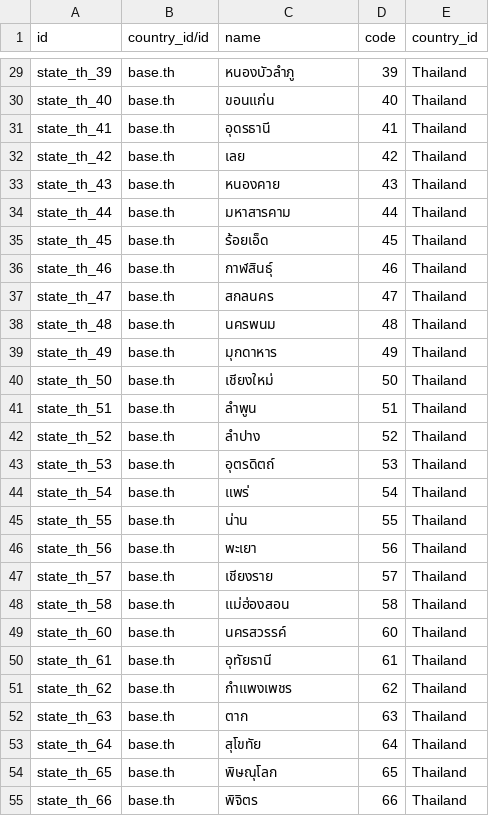
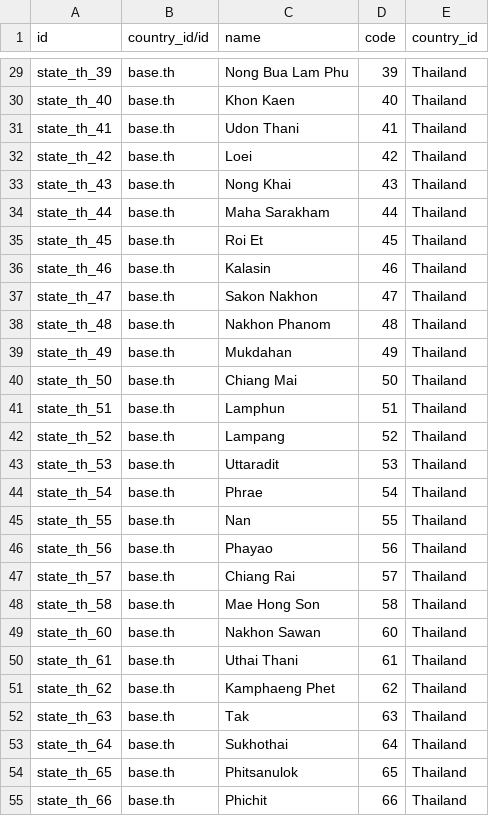
Before and after one commit to Cybernetics-Plus/thai_states_th, a CSV file: ctp_thai_states/data/res.country.state.csv, drawn as a sheet; only a part is shown, gaps mark what is left out; the diff covers the shown part only; the diff names each change by its address in the sheet, - before the commit and + after, or states it on an @@ line.

```diff
--- a/ctp_thai_states/data/res.country.state.csv
+++ b/ctp_thai_states/data/res.country.state.csv
-C29 (name): หนองบัวลำภู
+C29 (name): Nong Bua Lam Phu
-C30 (name): ขอนแก่น
+C30 (name): Khon Kaen
-C31 (name): อุดรธานี
+C31 (name): Udon Thani
-C32 (name): เลย
+C32 (name): Loei
-C33 (name): หนองคาย
+C33 (name): Nong Khai
-C34 (name): มหาสารคาม
+C34 (name): Maha Sarakham
-C35 (name): ร้อยเอ็ด
+C35 (name): Roi Et
-C36 (name): กาฬสินธุ์
+C36 (name): Kalasin
-C37 (name): สกลนคร
+C37 (name): Sakon Nakhon
-C38 (name): นครพนม
+C38 (name): Nakhon Phanom
-C39 (name): มุกดาหาร
+C39 (name): Mukdahan
-C40 (name): เชียงใหม่
+C40 (name): Chiang Mai
-C41 (name): ลำพูน
+C41 (name): Lamphun
-C42 (name): ลำปาง
+C42 (name): Lampang
-C43 (name): อุตรดิตถ์
+C43 (name): Uttaradit
-C44 (name): แพร่
+C44 (name): Phrae
-C45 (name): น่าน
+C45 (name): Nan
-C46 (name): พะเยา
+C46 (name): Phayao
-C47 (name): เชียงราย
+C47 (name): Chiang Rai
-C48 (name): แม่ฮ่องสอน
+C48 (name): Mae Hong Son
-C49 (name): นครสวรรค์
+C49 (name): Nakhon Sawan
-C50 (name): อุทัยธานี
+C50 (name): Uthai Thani
-C51 (name): กำแพงเพชร
+C51 (name): Kamphaeng Phet
-C52 (name): ตาก
+C52 (name): Tak
-C53 (name): สุโขทัย
+C53 (name): Sukhothai
-C54 (name): พิษณุโลก
+C54 (name): Phitsanulok
-C55 (name): พิจิตร
+C55 (name): Phichit
```
Also changed, not shown: 50 edited cells elsewhere in this file, 2 other files.
